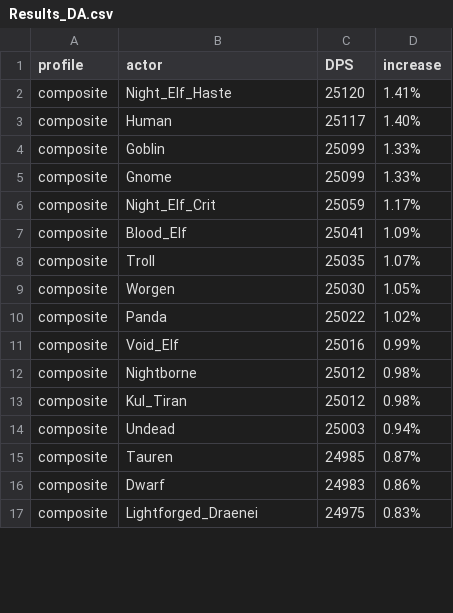
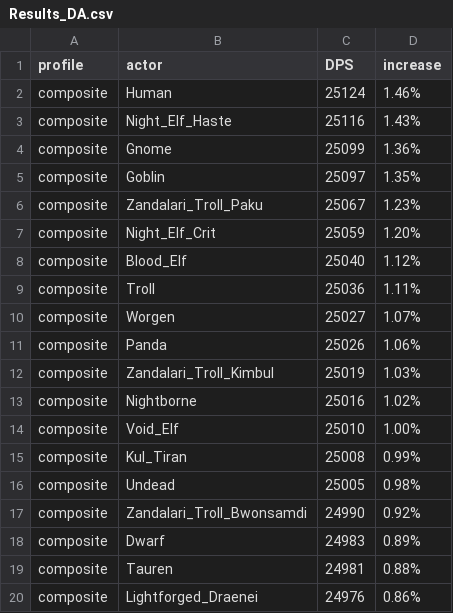
Before and after one commit to WarcraftPriests/bfa-shadow-priest, a CSV file: racials/Results_DA.csv, drawn as a sheet; only a part is shown; the diff covers the shown part only.

Commit message:
add zandalari troll

```diff
--- a/racials/Results_DA.csv
+++ b/racials/Results_DA.csv
@@ -1,17 +1,20 @@
 profile,actor,DPS,increase,
-composite,Night_Elf_Haste,25120,1.41%,
-composite,Human,25117,1.40%,
-composite,Goblin,25099,1.33%,
-composite,Gnome,25099,1.33%,
-composite,Night_Elf_Crit,25059,1.17%,
-composite,Blood_Elf,25041,1.09%,
-composite,Troll,25035,1.07%,
-composite,Worgen,25030,1.05%,
-composite,Panda,25022,1.02%,
-composite,Void_Elf,25016,0.99%,
-composite,Nightborne,25012,0.98%,
-composite,Kul_Tiran,25012,0.98%,
-composite,Undead,25003,0.94%,
-composite,Tauren,24985,0.87%,
-composite,Dwarf,24983,0.86%,
-composite,Lightforged_Draenei,24975,0.83%,
+composite,Human,25124,1.46%,
+composite,Night_Elf_Haste,25116,1.43%,
+composite,Gnome,25099,1.36%,
+composite,Goblin,25097,1.35%,
+composite,Zandalari_Troll_Paku,25067,1.23%,
+composite,Night_Elf_Crit,25059,1.20%,
+composite,Blood_Elf,25040,1.12%,
+composite,Troll,25036,1.11%,
+composite,Worgen,25027,1.07%,
+composite,Panda,25026,1.06%,
+composite,Zandalari_Troll_Kimbul,25019,1.03%,
+composite,Nightborne,25016,1.02%,
+composite,Void_Elf,25010,1.00%,
+composite,Kul_Tiran,25008,0.99%,
+composite,Undead,25005,0.98%,
+composite,Zandalari_Troll_Bwonsamdi,24990,0.92%,
+composite,Dwarf,24983,0.89%,
+composite,Tauren,24981,0.88%,
+composite,Lightforged_Draenei,24976,0.86%,
```
Also changed, not shown: 7 added rows, 4 removed rows and 37 edited cells elsewhere in this file, racials/Results_Dungeons_DA.csv, racials/Results_Dungeons_LotV.csv, 7 other files.
